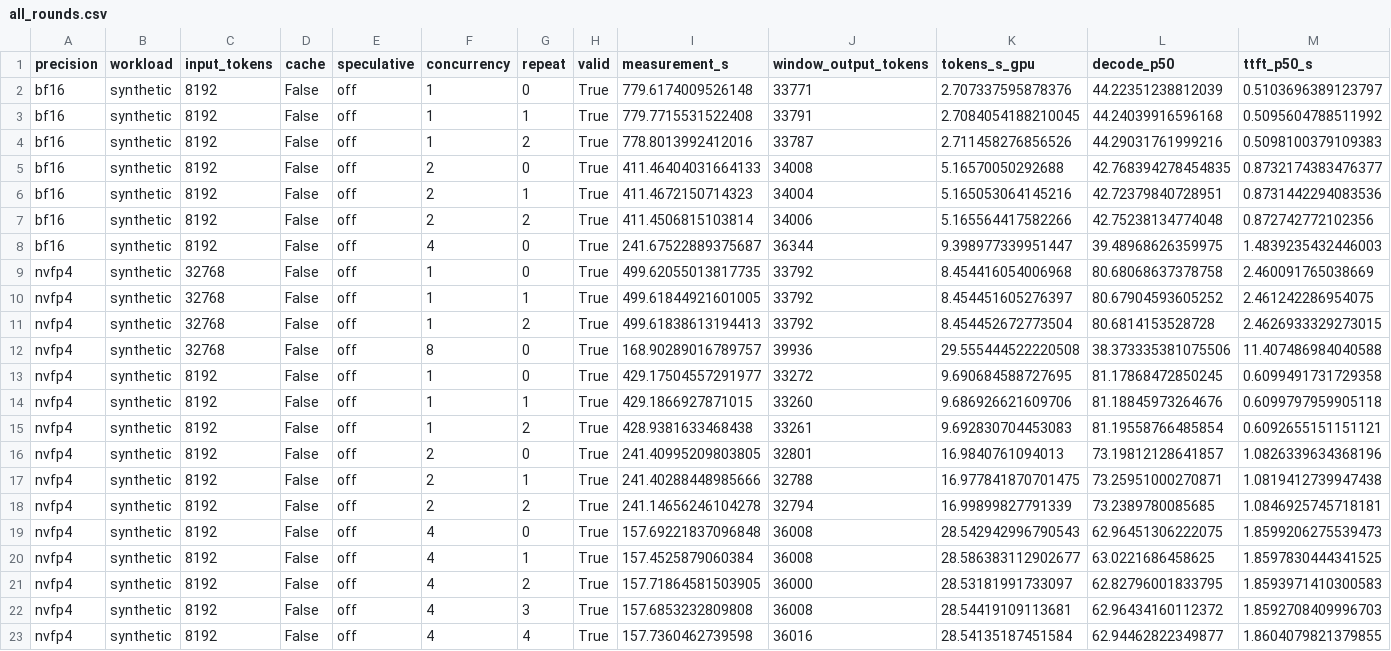
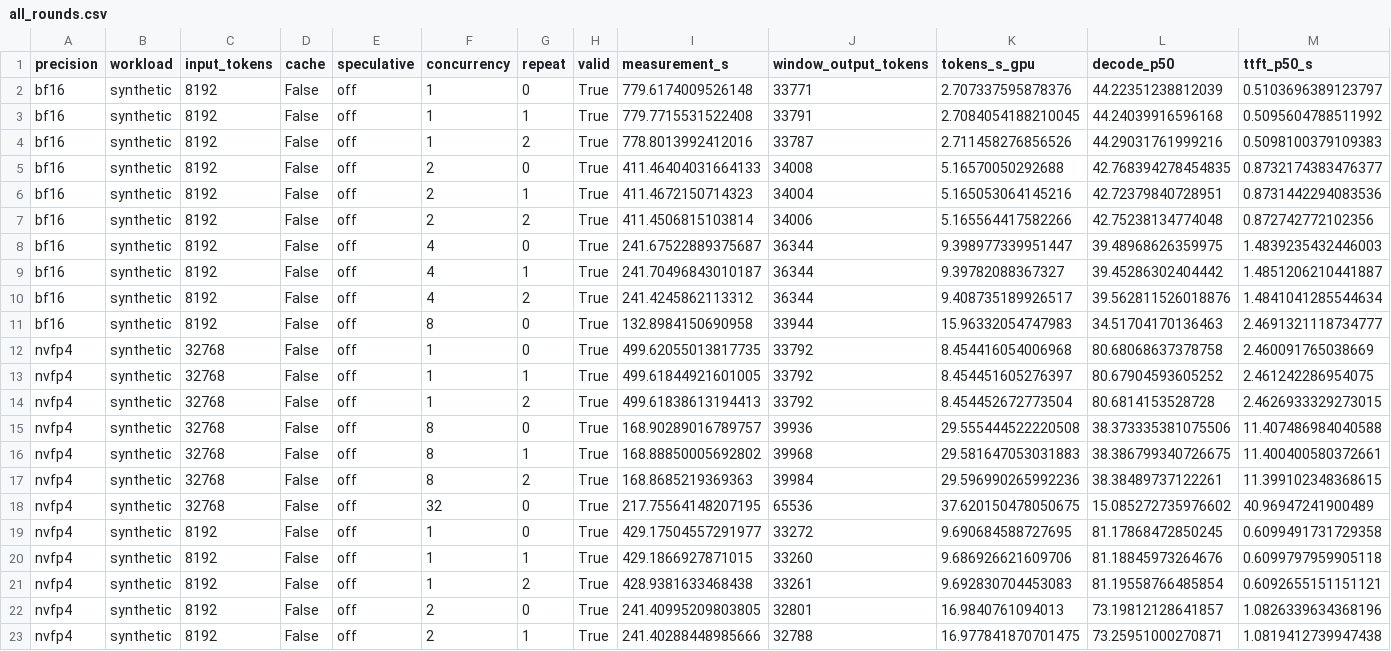
Before and after one commit to zhiyuanhubj/agent-benchmark-evals-20261019, a CSV file: evidence/muse_controlled_perf_20261028/all_rounds.csv, drawn as a sheet; only a part is shown; the shorter side is filled out with more unchanged rows; rows hold the shown columns only; the diff names each change by its address in the sheet, - before the commit and + after, or states it on an @@ line.

```diff
--- a/evidence/muse_controlled_perf_20261028/all_rounds.csv
+++ b/evidence/muse_controlled_perf_20261028/all_rounds.csv
+row 9: bf16 | synthetic | 8192 | False | off | 4 | 1 | True | 241.70496843010187 | 36344 | 9.39782088367327 | 39.45286302404442 | 1.4851206210441887
+row 10: bf16 | synthetic | 8192 | False | off | 4 | 2 | True | 241.4245862113312 | 36344 | 9.408735189926517 | 39.562811526018876 | 1.4841041285544634
+row 11: bf16 | synthetic | 8192 | False | off | 8 | 0 | True | 132.8984150690958 | 33944 | 15.96332054747983 | 34.51704170136463 | 2.4691321118734777
+row 16: nvfp4 | synthetic | 32768 | False | off | 8 | 1 | True | 168.88850005692802 | 39968 | 29.581647053031883 | 38.386799340726675 | 11.400400580372661
+row 17: nvfp4 | synthetic | 32768 | False | off | 8 | 2 | True | 168.8685219369363 | 39984 | 29.596990265992236 | 38.38489737122261 | 11.399102348368615
+row 18: nvfp4 | synthetic | 32768 | False | off | 32 | 0 | True | 217.75564148207195 | 65536 | 37.620150478050675 | 15.085272735976602 | 40.96947241900489
```
Also changed, not shown: evidence/muse_controlled_perf_20261028/acceptance_matrix.csv, evidence/muse_controlled_perf_20261028/detailed_points.csv, 8 other files.
